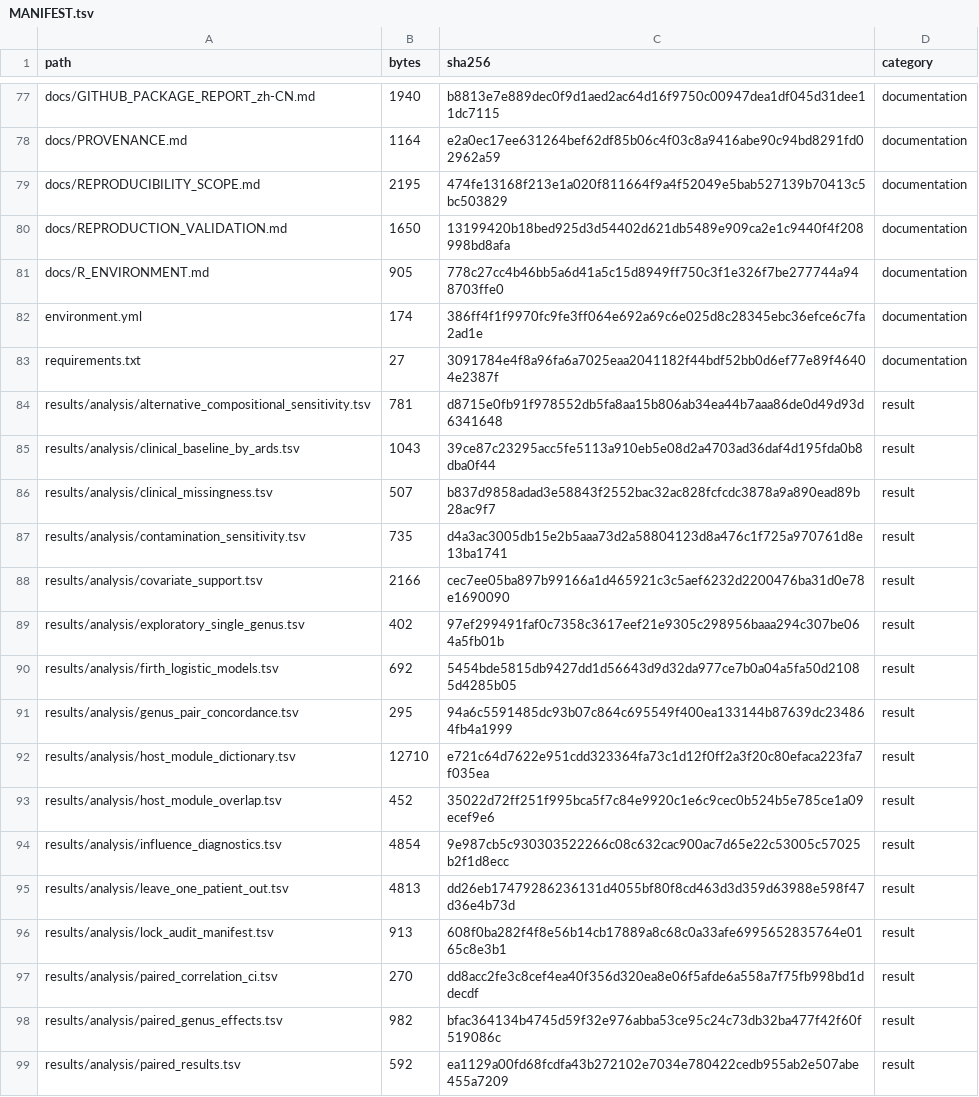
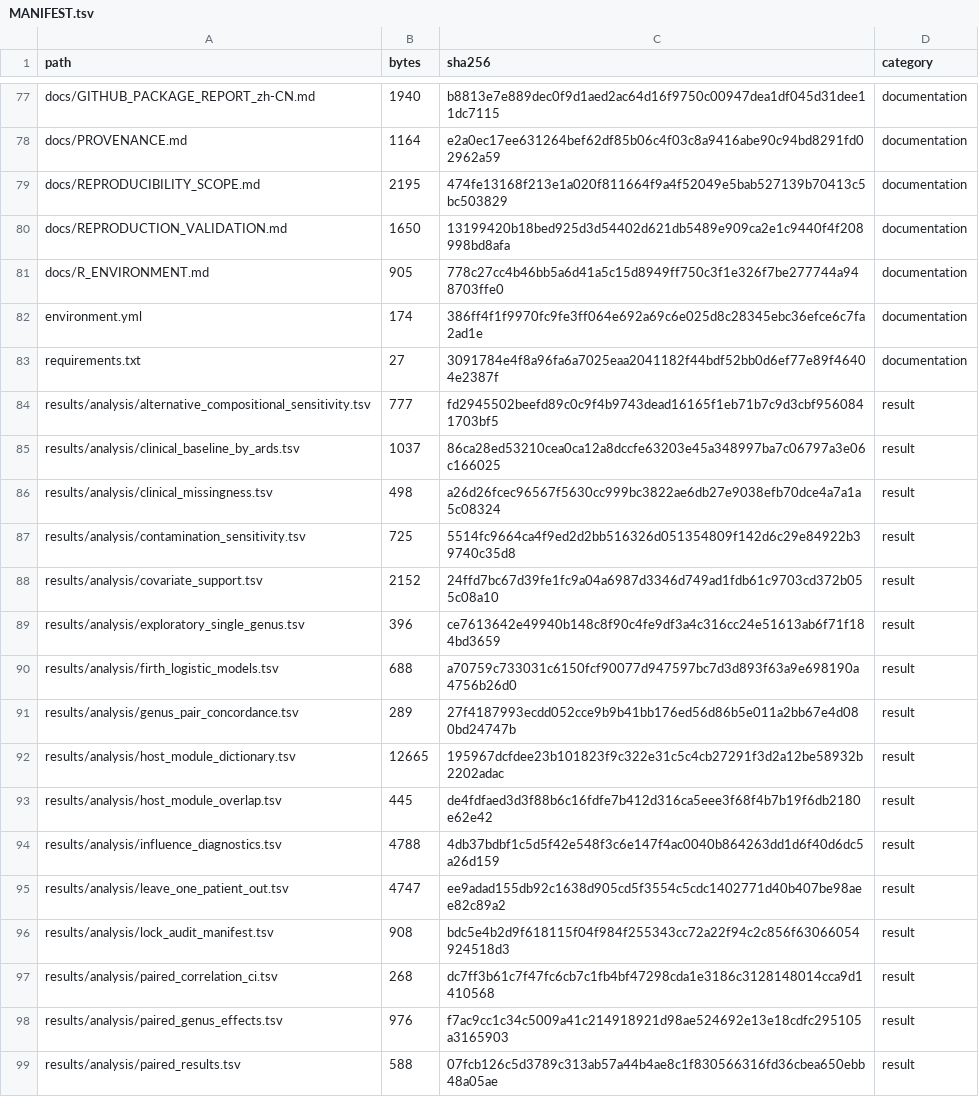
Before and after one commit to FENG1567/acute-pancreatitis-ards-microbiome, a TSV file: MANIFEST.tsv, drawn as a sheet; only a part is shown, gaps mark what is left out; the diff covers the shown part only.

```diff
--- a/MANIFEST.tsv
+++ b/MANIFEST.tsv
@@ -83,17 +83,17 @@ environment.yml	174	386ff4f1f9970fc9fe3ff064e692a69c6e025d8c28345ebc36efce6c7fa2
 requirements.txt	27	3091784e4f8a96fa6a7025eaa2041182f44bdf52bb0d6ef77e89f46404e2387f	documentation
-results/analysis/alternative_compositional_sensitivity.tsv	781	d8715e0fb91f978552db5fa8aa15b806ab34ea44b7aaa86de0d49d93d6341648	result
-results/analysis/clinical_baseline_by_ards.tsv	1043	39ce87c23295acc5fe5113a910eb5e08d2a4703ad36daf4d195fda0b8dba0f44	result
-results/analysis/clinical_missingness.tsv	507	b837d9858adad3e58843f2552bac32ac828fcfcdc3878a9a890ead89b28ac9f7	result
-results/analysis/contamination_sensitivity.tsv	735	d4a3ac3005db15e2b5aaa73d2a58804123d8a476c1f725a970761d8e13ba1741	result
-results/analysis/covariate_support.tsv	2166	cec7ee05ba897b99166a1d465921c3c5aef6232d2200476ba31d0e78e1690090	result
-results/analysis/exploratory_single_genus.tsv	402	97ef299491faf0c7358c3617eef21e9305c298956baaa294c307be064a5fb01b	result
-results/analysis/firth_logistic_models.tsv	692	5454bde5815db9427dd1d56643d9d32da977ce7b0a04a5fa50d21085d4285b05	result
-results/analysis/genus_pair_concordance.tsv	295	94a6c5591485dc93b07c864c695549f400ea133144b87639dc234864fb4a1999	result
-results/analysis/host_module_dictionary.tsv	12710	e721c64d7622e951cdd323364fa73c1d12f0ff2a3f20c80efaca223fa7f035ea	result
-results/analysis/host_module_overlap.tsv	452	35022d72ff251f995bca5f7c84e9920c1e6c9cec0b524b5e785ce1a09ecef9e6	result
-results/analysis/influence_diagnostics.tsv	4854	9e987cb5c930303522266c08c632cac900ac7d65e22c53005c57025b2f1d8ecc	result
-results/analysis/leave_one_patient_out.tsv	4813	dd26eb17479286236131d4055bf80f8cd463d3d359d63988e598f47d36e4b73d	result
-results/analysis/lock_audit_manifest.tsv	913	608f0ba282f4f8e56b14cb17889a8c68c0a33afe6995652835764e0165c8e3b1	result
-results/analysis/paired_correlation_ci.tsv	270	dd8acc2fe3c8cef4ea40f356d320ea8e06f5afde6a558a7f75fb998bd1ddecdf	result
-results/analysis/paired_genus_effects.tsv	982	bfac364134b4745d59f32e976abba53ce95c24c73db32ba477f42f60f519086c	result
-results/analysis/paired_results.tsv	592	ea1129a00fd68fcdfa43b272102e7034e780422cedb955ab2e507abe455a7209	result
+results/analysis/alternative_compositional_sensitivity.tsv	777	fd2945502beefd89c0c9f4b9743dead16165f1eb71b7c9d3cbf9560841703bf5	result
+results/analysis/clinical_baseline_by_ards.tsv	1037	86ca28ed53210cea0ca12a8dccfe63203e45a348997ba7c06797a3e06c166025	result
+results/analysis/clinical_missingness.tsv	498	a26d26fcec96567f5630cc999bc3822ae6db27e9038efb70dce4a7a1a5c08324	result
+results/analysis/contamination_sensitivity.tsv	725	5514fc9664ca4f9ed2d2bb516326d051354809f142d6c29e84922b39740c35d8	result
+results/analysis/covariate_support.tsv	2152	24ffd7bc67d39fe1fc9a04a6987d3346d749ad1fdb61c9703cd372b055c08a10	result
+results/analysis/exploratory_single_genus.tsv	396	ce7613642e49940b148c8f90c4fe9df3a4c316cc24e51613ab6f71f184bd3659	result
+results/analysis/firth_logistic_models.tsv	688	a70759c733031c6150fcf90077d947597bc7d3d893f63a9e698190a4756b26d0	result
+results/analysis/genus_pair_concordance.tsv	289	27f4187993ecdd052cce9b9b41bb176ed56d86b5e011a2bb67e4d080bd24747b	result
+results/analysis/host_module_dictionary.tsv	12665	195967dcfdee23b101823f9c322e31c5c4cb27291f3d2a12be58932b2202adac	result
+results/analysis/host_module_overlap.tsv	445	de4fdfaed3d3f88b6c16fdfe7b412d316ca5eee3f68f4b7b19f6db2180e62e42	result
+results/analysis/influence_diagnostics.tsv	4788	4db37bdbf1c5d5f42e548f3c6e147f4ac0040b864263dd1d6f40d6dc5a26d159	result
+results/analysis/leave_one_patient_out.tsv	4747	ee9adad155db92c1638d905cd5f3554c5cdc1402771d40b407be98aee82c89a2	result
+results/analysis/lock_audit_manifest.tsv	908	bdc5e4b2d9f618115f04f984f255343cc72a22f94c2c856f63066054924518d3	result
+results/analysis/paired_correlation_ci.tsv	268	dc7ff3b61c7f47fc6cb7c1fb4bf47298cda1e3186c3128148014cca9d1410568	result
+results/analysis/paired_genus_effects.tsv	976	f7ac9cc1c34c5009a41c214918921d98ae524692e13e18cdfc295105a3165903	result
+results/analysis/paired_results.tsv	588	07fcb126c5d3789c313ab57a44b4ae8c1f830566316fd36cbea650ebb48a05ae	result
```
Also changed, not shown: 120 edited cells elsewhere in this file, 5 other files.
